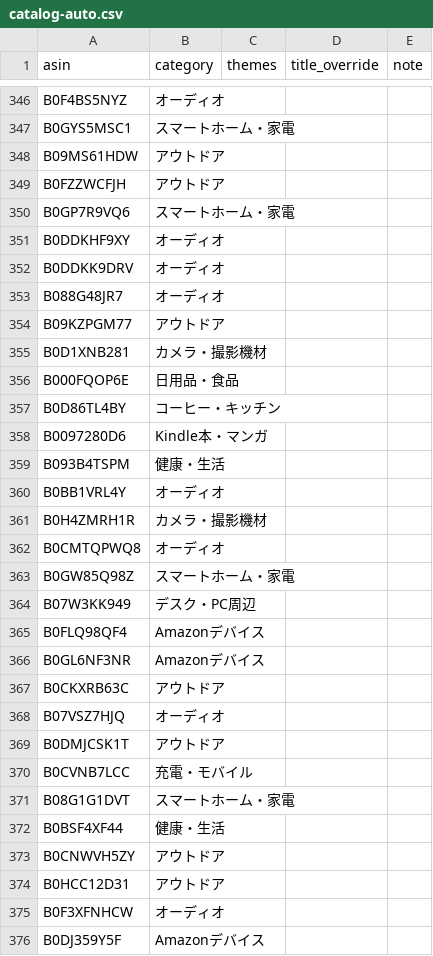
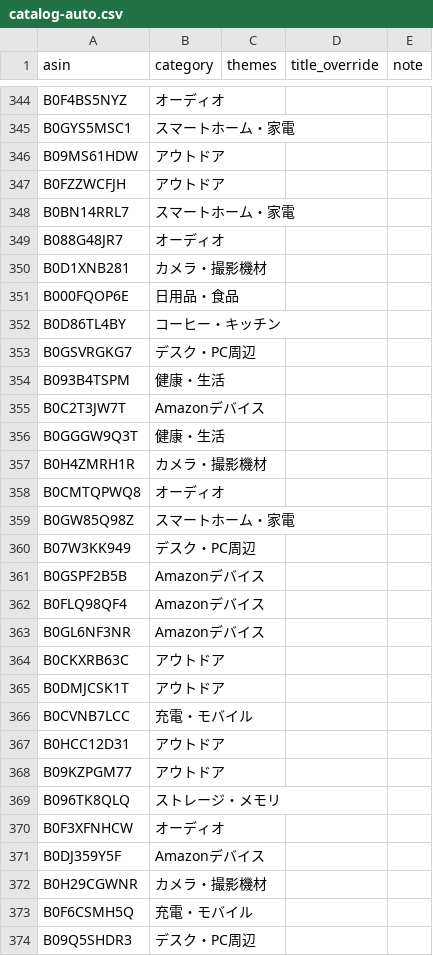
Before and after one commit to yokoichi/amazonsalematome, a CSV file: data/catalog-auto.csv, drawn as a sheet; only a part is shown, gaps mark what is left out; the shorter side is filled out with more unchanged rows; the diff covers the shown part only.

```diff
--- a/data/catalog-auto.csv
+++ b/data/catalog-auto.csv
@@ -349,7 +347,4 @@ B09MS61HDW,アウトドア,,,
 B0FZZWCFJH,アウトドア,,,
-B0GP7R9VQ6,スマートホーム・家電,,,
-B0DDKHF9XY,オーディオ,,,
-B0DDKK9DRV,オーディオ,,,
+B0BN14RRL7,スマートホーム・家電,,,
 B088G48JR7,オーディオ,,,
-B09KZPGM77,アウトドア,,,
 B0D1XNB281,カメラ・撮影機材,,,
@@ -357,5 +352,6 @@ B000FQOP6E,日用品・食品,,,
 B0D86TL4BY,コーヒー・キッチン,,,
-B0097280D6,Kindle本・マンガ,,,
+B0GSVRGKG7,デスク・PC周辺,,,
 B093B4TSPM,健康・生活,,,
-B0BB1VRL4Y,オーディオ,,,
+B0C2T3JW7T,Amazonデバイス,,,
+B0GGGW9Q3T,健康・生活,,,
 B0H4ZMRH1R,カメラ・撮影機材,,,
@@ -364,2 +360,3 @@ B0GW85Q98Z,スマートホーム・家電,,,
 B07W3KK949,デスク・PC周辺,,,
+B0GSPF2B5B,Amazonデバイス,,,
 B0FLQ98QF4,Amazonデバイス,,,
@@ -367,9 +364,7 @@ B0GL6NF3NR,Amazonデバイス,,,
 B0CKXRB63C,アウトドア,,,
-B07VSZ7HJQ,オーディオ,,,
 B0DMJCSK1T,アウトドア,,,
 B0CVNB7LCC,充電・モバイル,,,
-B08G1G1DVT,スマートホーム・家電,,,
-B0BSF4XF44,健康・生活,,,
-B0CNWVH5ZY,アウトドア,,,
 B0HCC12D31,アウトドア,,,
+B09KZPGM77,アウトドア,,,
+B096TK8QLQ,ストレージ・メモリ,,,
 B0F3XFNHCW,オーディオ,,,
```
Also changed, not shown: 39 added rows, 38 removed rows, 14 moved rows and 1 edited cell elsewhere in this file, 1 other file.
